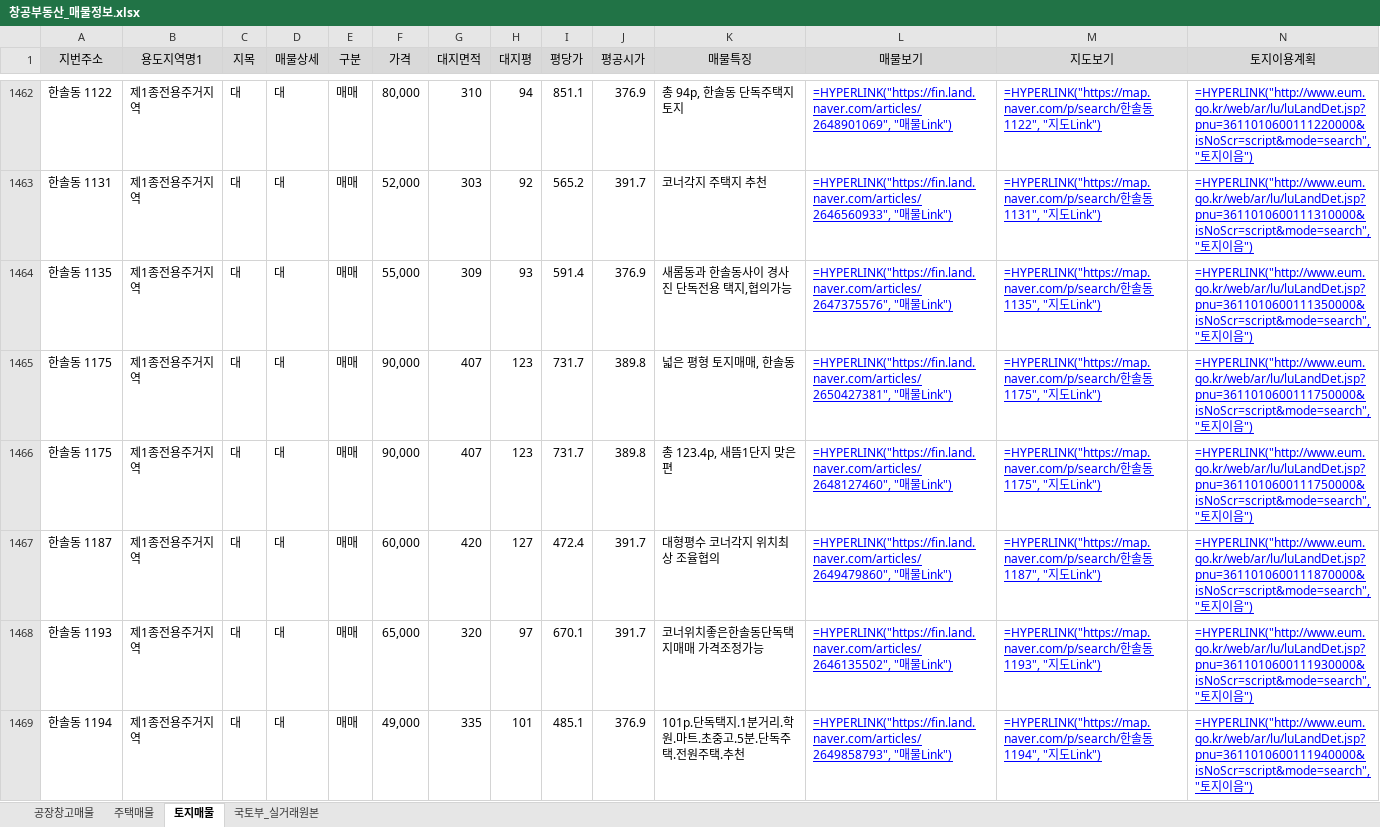
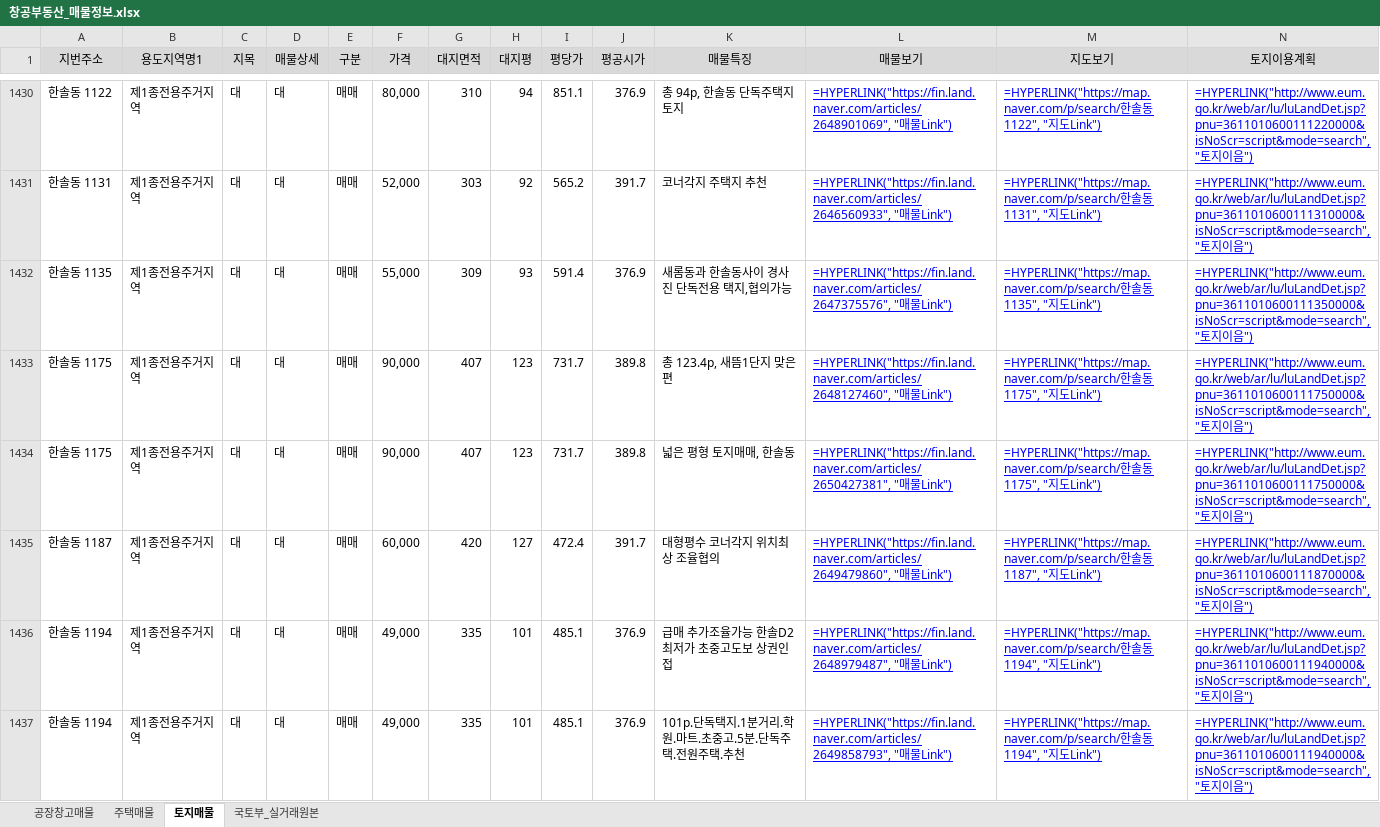
Before and after one commit to shinsungdnc/changgong, an Excel workbook: 창공부동산_매물정보.xlsx, sheet 토지매물, drawn as a sheet; only a part is shown, gaps mark what is left out; values as stored, in another font and other column widths than the file's, no borders; formulas without a stored value are shown as written; removed rows and columns are numbered as before the commit, all else as after; rows hold the shown columns only; the diff covers the shown part only; the diff names each change by its address in the sheet, - before the commit and + after, or states it on an @@ line.

```diff
--- a/창공부동산_매물정보.xlsx (sheet 토지매물)
+++ b/창공부동산_매물정보.xlsx (sheet 토지매물)
@@ row 1466 moved to row 1433: 한솔동 1175 @@
-row 1468: 한솔동 1193 | 제1종전용주거지역 | 대 | 대 | 매매 | 65,000 | 320 | 97 | 670.1 | 391.7 | 코너위치좋은한솔동단독택지매매 가격조정가능 | =HYPERLINK("https://fin.land.naver.com/articles/2646135502", "매물Link") | =HYPERLINK("https://map.naver.com/p/search/한솔동 1193", "지도Link") | =HYPERLINK("http://www.eum.go.kr/web/ar/lu/luLandDet.jsp?pnu=3611010600111930000&isNoScr=script&mode=search", "토지이음")
+row 1436: 한솔동 1194 | 제1종전용주거지역 | 대 | 대 | 매매 | 49,000 | 335 | 101 | 485.1 | 376.9 | 급매 추가조율가능 한솔D2 최저가 초중고도보 상권인접 | =HYPERLINK("https://fin.land.naver.com/articles/2648979487", "매물Link") | =HYPERLINK("https://map.naver.com/p/search/한솔동 1194", "지도Link") | =HYPERLINK("http://www.eum.go.kr/web/ar/lu/luLandDet.jsp?pnu=3611010600111940000&isNoScr=script&mode=search", "토지이음")
```
Also changed, not shown: 13 added rows, 46 removed rows, 146 moved rows and 55 edited cells elsewhere in this sheet, sheet 공장창고매물, sheet 주택매물, 1 other file.
